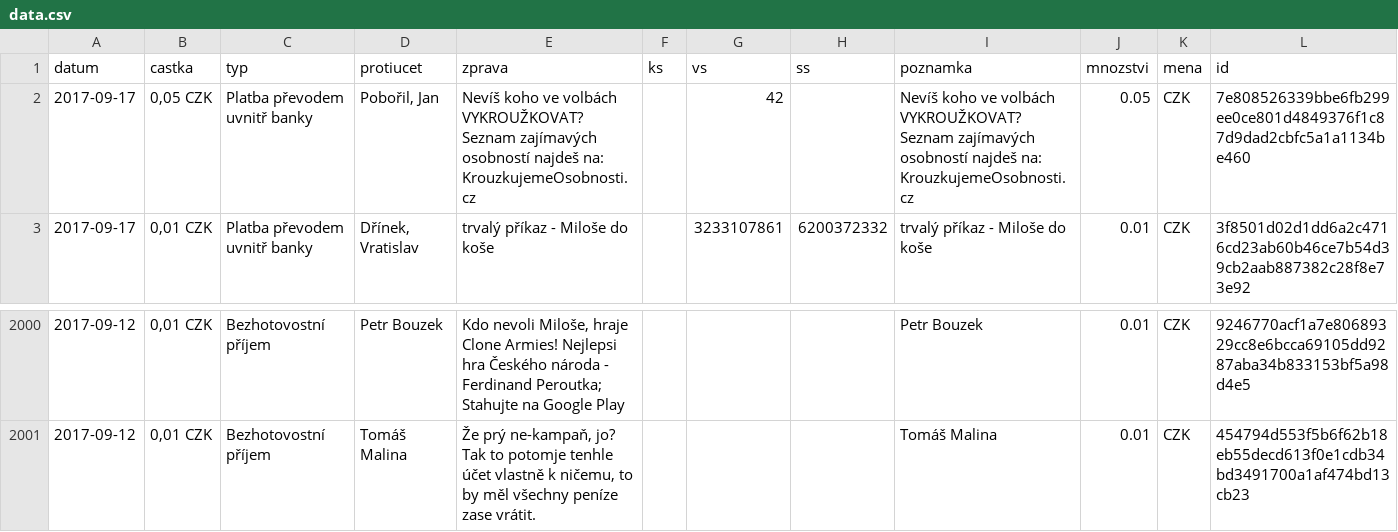
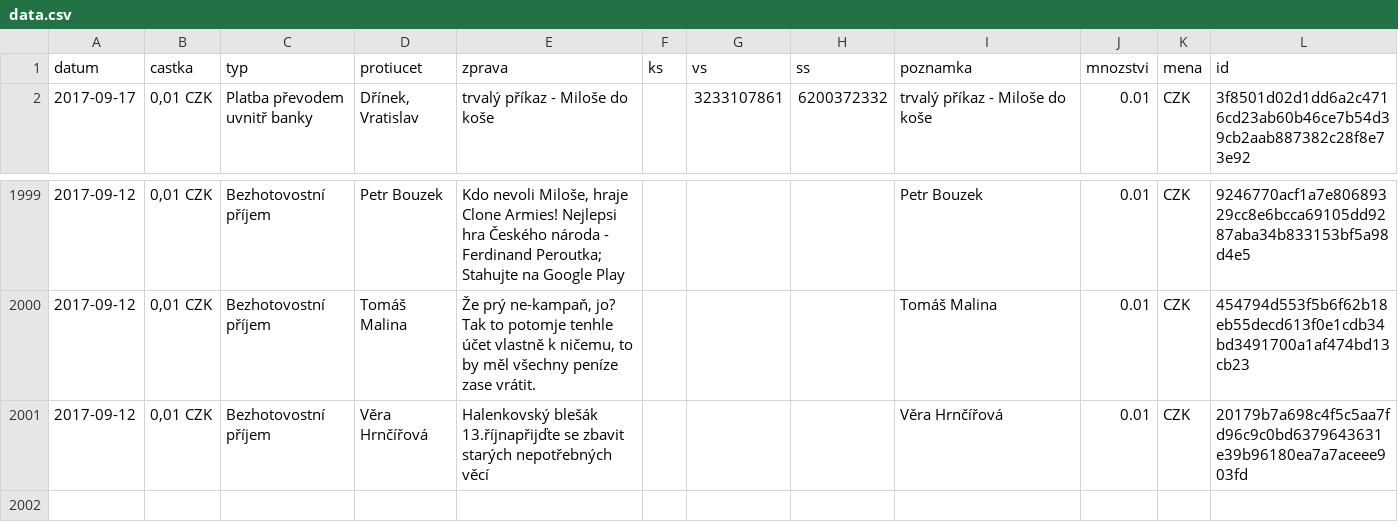
Before and after one commit to korczis/zeman-ucet, a CSV file: data/data.csv, drawn as a sheet; only a part is shown, gaps mark what is left out.

```diff
--- a/data/data.csv
+++ b/data/data.csv
@@ -1,3 +1,2 @@
 datum,castka,typ,protiucet,zprava,ks,vs,ss,poznamka,mnozstvi,mena,id
-2017-09-17,"0,05 CZK",Platba převodem uvnitř banky,"Pobořil, Jan",Nevíš koho ve volbách VYKROUŽKOVAT? Seznam zajímavých osobností najdeš na: KrouzkujemeOsobnosti.cz,"",42,"",Nevíš koho ve volbách VYKROUŽKOVAT? Seznam zajímavých osobností najdeš na: KrouzkujemeOsobnosti.cz,0.05,CZK,7e808526339bbe6fb299ee0ce801d4849376f1c87d9dad2cbfc5a1a1134be460
 2017-09-17,"0,01 CZK",Platba převodem uvnitř banky,"Dřínek, Vratislav",trvalý příkaz - Miloše do koše,"",3233107861,6200372332,trvalý příkaz - Miloše do koše,0.01,CZK,3f8501d02d1dd6a2c4716cd23ab60b46ce7b54d39cb2aab887382c28f8e73e92
@@ -2001 +2000,2 @@ datum,castka,typ,protiucet,zprava,ks,vs,ss,poznamka,mnozstvi,mena,id
 2017-09-12,"0,01 CZK",Bezhotovostní příjem,Tomáš Malina,"Že prý ne-kampaň, jo? Tak to potomje tenhle účet vlastně k ničemu, to by měl všechny peníze zase vrátit.","","","",Tomáš Malina,0.01,CZK,454794d553f5b6f62b18eb55decd613f0e1cdb34bd3491700a1af474bd13cb23
+2017-09-12,"0,01 CZK",Bezhotovostní příjem,Věra Hrnčířová,Halenkovský blešák 13.říjnapřijďte se zbavit starých nepotřebných věcí,"","","",Věra Hrnčířová,0.01,CZK,20179b7a698c4f5c5aa7fd96c9c0bd6379643631e39b96180ea7a7aceee903fd
```
Also changed, not shown: 1 other file.
